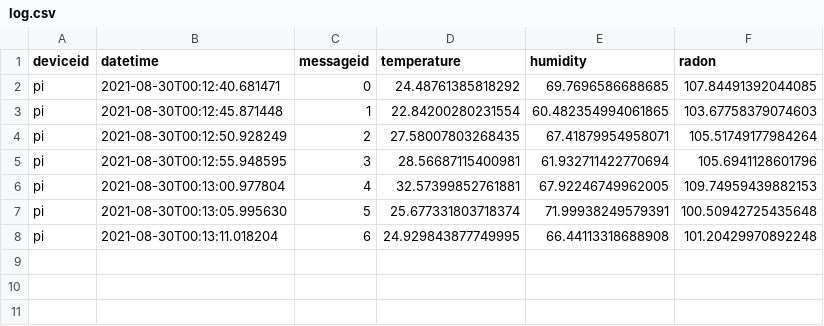
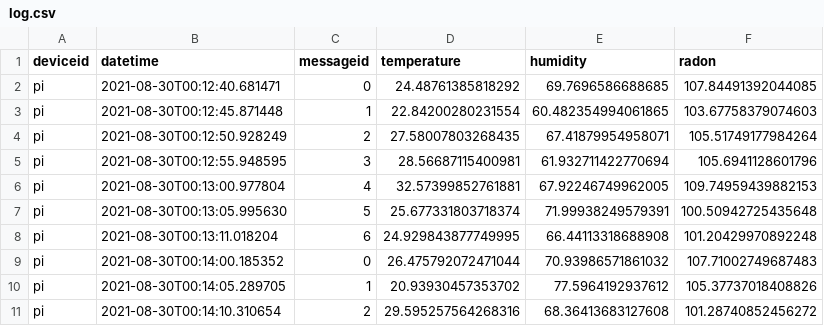
Before and after one commit to abbaasalif/RadonProjectCode, a CSV file: log.csv, drawn as a sheet.

Commit message:
use hostname for deviceid

```diff
--- a/log.csv
+++ b/log.csv
@@ -8 +8,4 @@ pi,2021-08-30T00:13:05.995630,5,25.677331803718374,71.99938249579391,100.5094272
 pi,2021-08-30T00:13:11.018204,6,24.929843877749995,66.44113318688908,101.20429970892248
+pi,2021-08-30T00:14:00.185352,0,26.475792072471044,70.93986571861032,107.71002749687483
+pi,2021-08-30T00:14:05.289705,1,20.93930457353702,77.5964192937612,105.37737018408826
+pi,2021-08-30T00:14:10.310654,2,29.595257564268316,68.36413683127608,101.28740852456272
```
Also changed, not shown: 1 other file.
